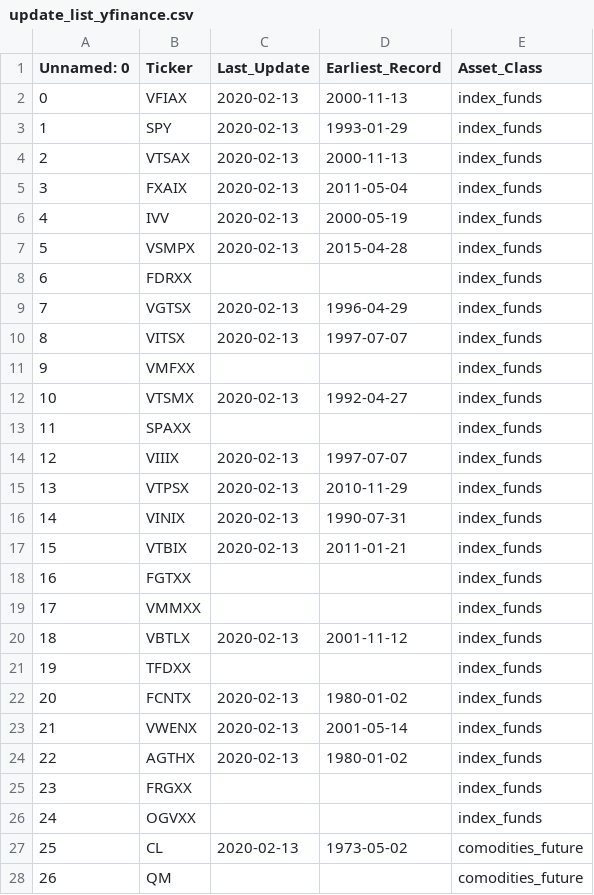
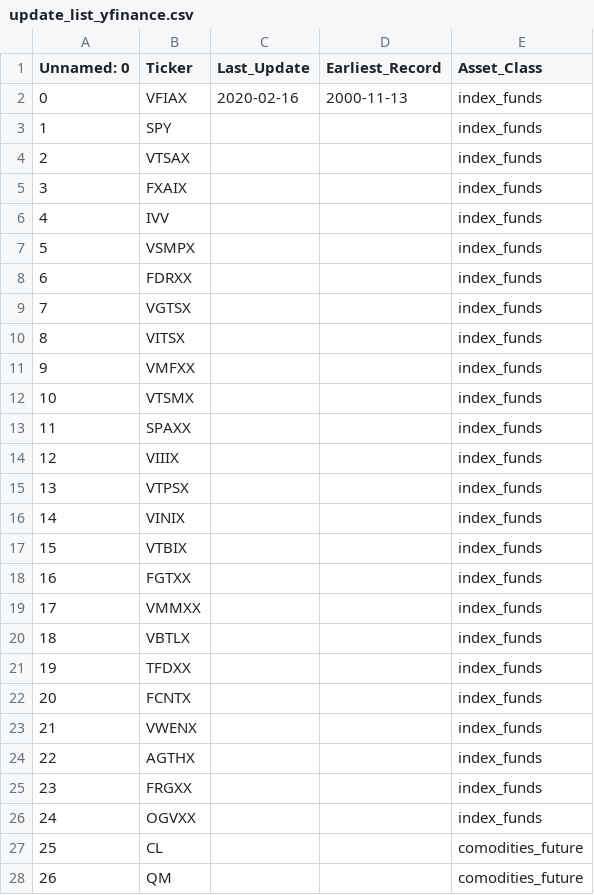
Before and after one commit to Veluga/Thalia-Backtesting-Tool, a CSV file: Harvester/DataHarvester/persistant_data/update_list_yfinance.csv, drawn as a sheet; only a part is shown; the diff covers the shown part only.

```diff
--- a/Harvester/DataHarvester/persistant_data/update_list_yfinance.csv
+++ b/Harvester/DataHarvester/persistant_data/update_list_yfinance.csv
@@ -1,28 +1,28 @@
 Unnamed: 0,Ticker,Last_Update,Earliest_Record,Asset_Class
-0,VFIAX,2020-02-13,2000-11-13,index_funds
-1,SPY,2020-02-13,1993-01-29,index_funds
-2,VTSAX,2020-02-13,2000-11-13,index_funds
-3,FXAIX,2020-02-13,2011-05-04,index_funds
-4,IVV,2020-02-13,2000-05-19,index_funds
-5,VSMPX,2020-02-13,2015-04-28,index_funds
+0,VFIAX,2020-02-16,2000-11-13,index_funds
+1,SPY,,,index_funds
+2,VTSAX,,,index_funds
+3,FXAIX,,,index_funds
+4,IVV,,,index_funds
+5,VSMPX,,,index_funds
 6,FDRXX,,,index_funds
-7,VGTSX,2020-02-13,1996-04-29,index_funds
-8,VITSX,2020-02-13,1997-07-07,index_funds
+7,VGTSX,,,index_funds
+8,VITSX,,,index_funds
 9,VMFXX,,,index_funds
-10,VTSMX,2020-02-13,1992-04-27,index_funds
+10,VTSMX,,,index_funds
 11,SPAXX,,,index_funds
-12,VIIIX,2020-02-13,1997-07-07,index_funds
-13,VTPSX,2020-02-13,2010-11-29,index_funds
-14,VINIX,2020-02-13,1990-07-31,index_funds
-15,VTBIX,2020-02-13,2011-01-21,index_funds
+12,VIIIX,,,index_funds
+13,VTPSX,,,index_funds
+14,VINIX,,,index_funds
+15,VTBIX,,,index_funds
 16,FGTXX,,,index_funds
 17,VMMXX,,,index_funds
-18,VBTLX,2020-02-13,2001-11-12,index_funds
+18,VBTLX,,,index_funds
 19,TFDXX,,,index_funds
-20,FCNTX,2020-02-13,1980-01-02,index_funds
-21,VWENX,2020-02-13,2001-05-14,index_funds
-22,AGTHX,2020-02-13,1980-01-02,index_funds
+20,FCNTX,,,index_funds
+21,VWENX,,,index_funds
+22,AGTHX,,,index_funds
 23,FRGXX,,,index_funds
 24,OGVXX,,,index_funds
-25,CL,2020-02-13,1973-05-02,comodities_future
+25,CL,,,comodities_future
 26,QM,,,comodities_future
```
Also changed, not shown: 130 edited cells elsewhere in this file, Harvester/DataHarvester/persistant_data/update_list_nomics.csv, 6 other files.
